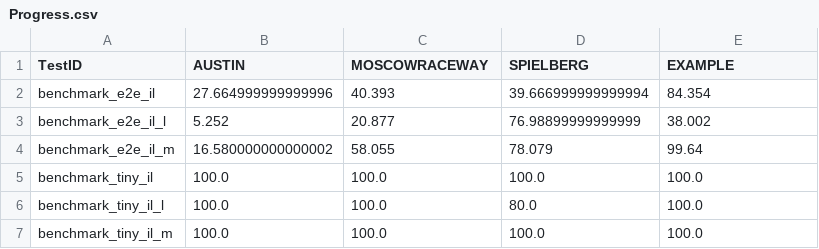
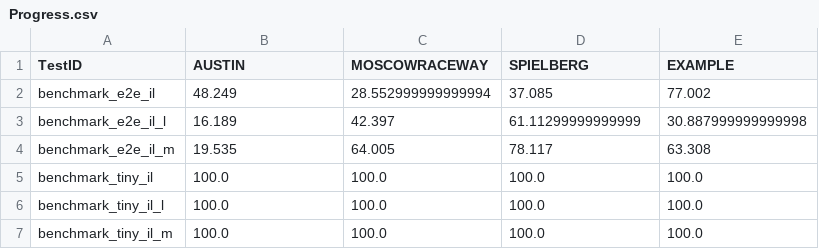
Before and after one commit to bakhbyergyen7/f1tenth_benchmarks, a CSV file: f1tenth_benchmarks/Progress.csv, drawn as a sheet.

Commit message:
Changed from example to lap 3 of Moscow

```diff
--- a/f1tenth_benchmarks/Progress.csv
+++ b/f1tenth_benchmarks/Progress.csv
@@ -1,7 +1,7 @@
 TestID,AUSTIN,MOSCOWRACEWAY,SPIELBERG,EXAMPLE
-benchmark_e2e_il,27.664999999999996,40.393,39.666999999999994,84.354
-benchmark_e2e_il_l,5.252,20.877,76.98899999999999,38.002
-benchmark_e2e_il_m,16.580000000000002,58.055,78.079,99.64
+benchmark_e2e_il,48.249,28.552999999999994,37.085,77.002
+benchmark_e2e_il_l,16.189,42.397,61.11299999999999,30.887999999999998
+benchmark_e2e_il_m,19.535,64.005,78.117,63.308
 benchmark_tiny_il,100.0,100.0,100.0,100.0
-benchmark_tiny_il_l,100.0,100.0,80.0,100.0
+benchmark_tiny_il_l,100.0,100.0,100.0,100.0
 benchmark_tiny_il_m,100.0,100.0,100.0,100.0
```
Also changed, not shown: 10 other files.
